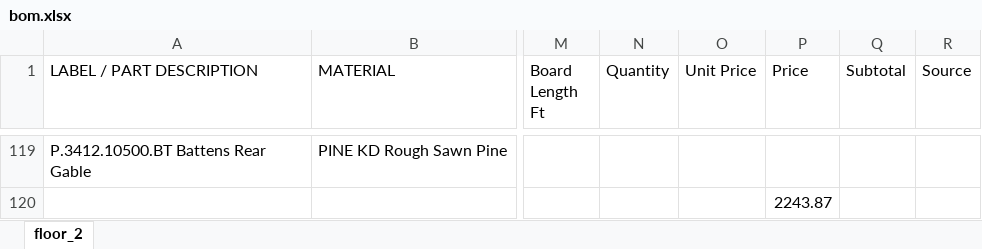
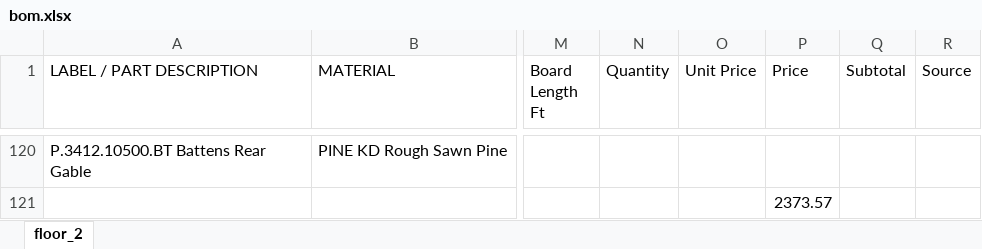
Before and after one commit to nickpalladino/cabin, an Excel workbook: bom.xlsx, sheet floor_2, drawn as a sheet; only a part is shown, gaps mark what is left out; values as stored, in another font and other column widths than the file's, no borders; addresses are those after the commit; the diff covers the shown part only; the diff names each change by its address in the sheet, - before the commit and + after, or states it on an @@ line.

Commit message:
Added 1x6 board prices

```diff
--- a/bom.xlsx (sheet floor_2)
+++ b/bom.xlsx (sheet floor_2)
-P121 (Price): 2243.87
+P121 (Price): 2373.57
```
Also changed, not shown: 2 added rows, 1 removed row, 4 moved rows, 17 edited cells and cell formats elsewhere in this sheet, formulas that keep their value, 3 other files.
